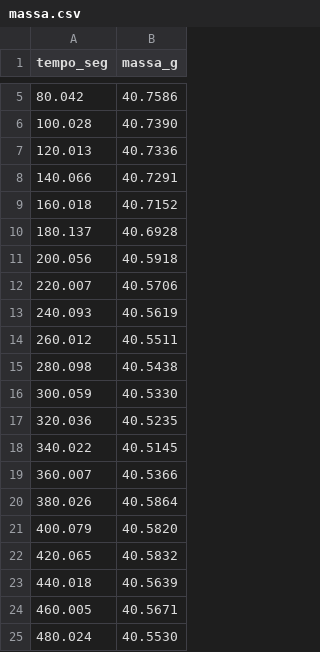
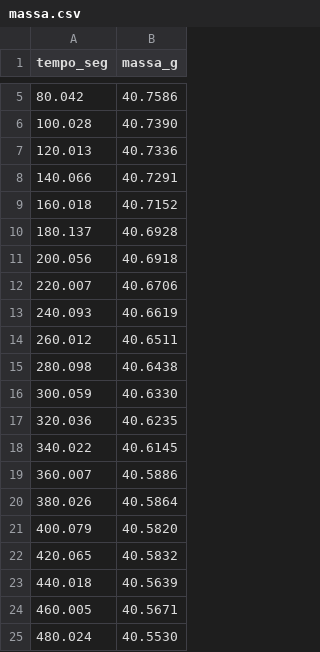
Before and after one commit to luiz-fll/fisica-experimental-f359, a CSV file: final/dados/alcool70_dia3/massa.csv, drawn as a sheet; only a part is shown, gaps mark what is left out.

```diff
--- a/final/dados/alcool70_dia3/massa.csv
+++ b/final/dados/alcool70_dia3/massa.csv
@@ -10,11 +10,11 @@ tempo_seg,massa_g
 180.137,40.6928
-200.056,40.5918
-220.007,40.5706
-240.093,40.5619
-260.012,40.5511
-280.098,40.5438
-300.059,40.5330
-320.036,40.5235
-340.022,40.5145
-360.007,40.5366
+200.056,40.6918
+220.007,40.6706
+240.093,40.6619
+260.012,40.6511
+280.098,40.6438
+300.059,40.6330
+320.036,40.6235
+340.022,40.6145
+360.007,40.5886
 380.026,40.5864
```
Also changed, not shown: final/dados/agua_dia3/massa.csv, final/dados/alcool70_dia1/mergulhadas.csv, 6 other files.
